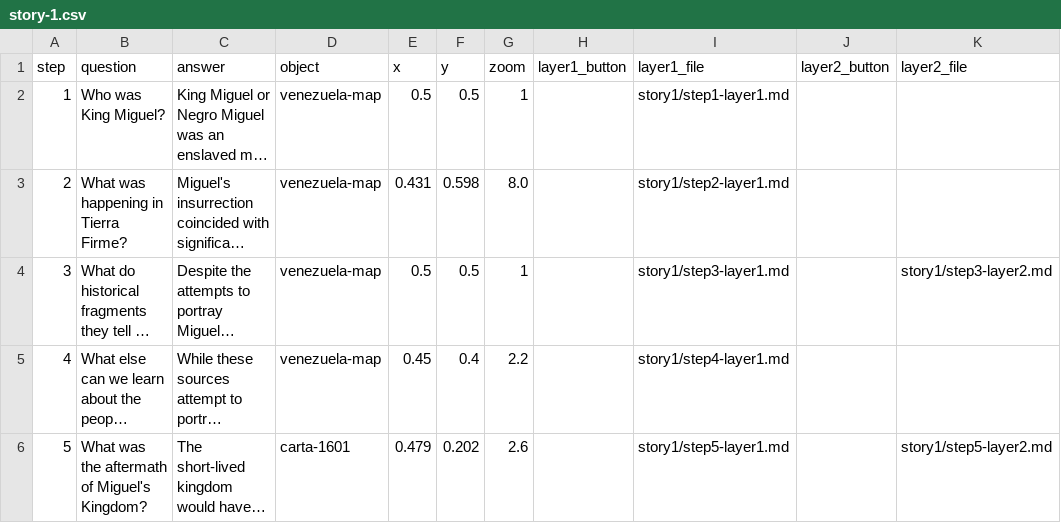
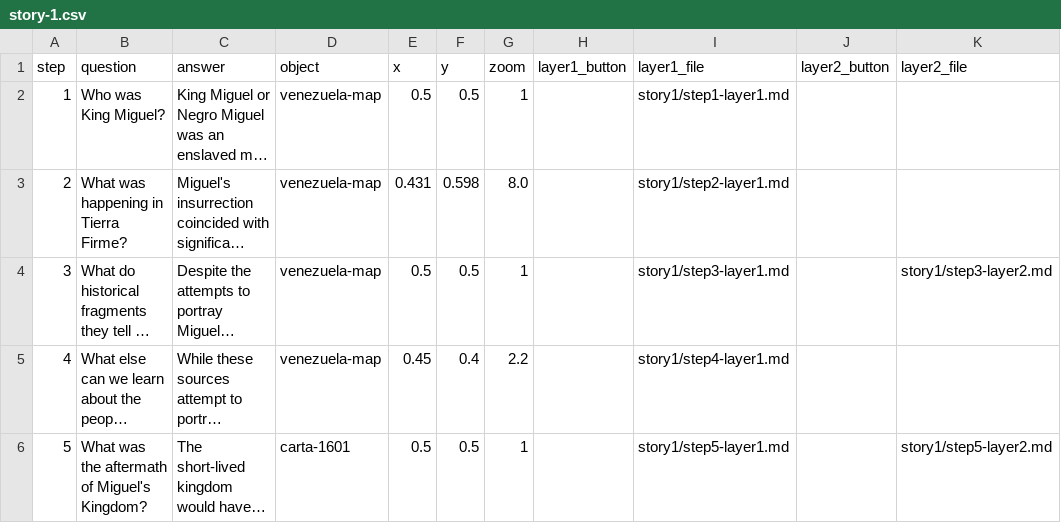
Before and after one commit to AndreinaSoto/miguel, a CSV file: components/structures/story-1.csv, drawn as a sheet; long unchanged cells end in …; the diff names each change by its address in the sheet, - before the commit and + after, or states it on an @@ line.

Commit message:
Fix step 5 coordinates for carta-1601

```diff
--- a/components/structures/story-1.csv
+++ b/components/structures/story-1.csv
-E6 (x): 0.479
+E6 (x): 0.5
-F6 (y): 0.202
+F6 (y): 0.5
-G6 (zoom): 2.6
+G6 (zoom): 1
```
